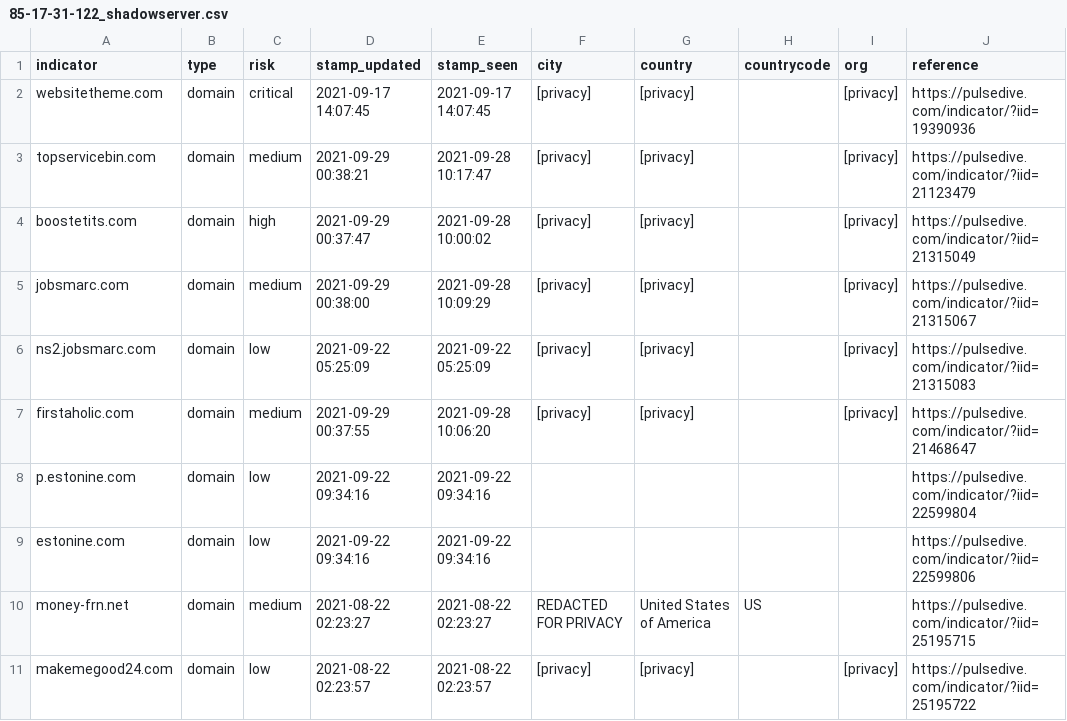
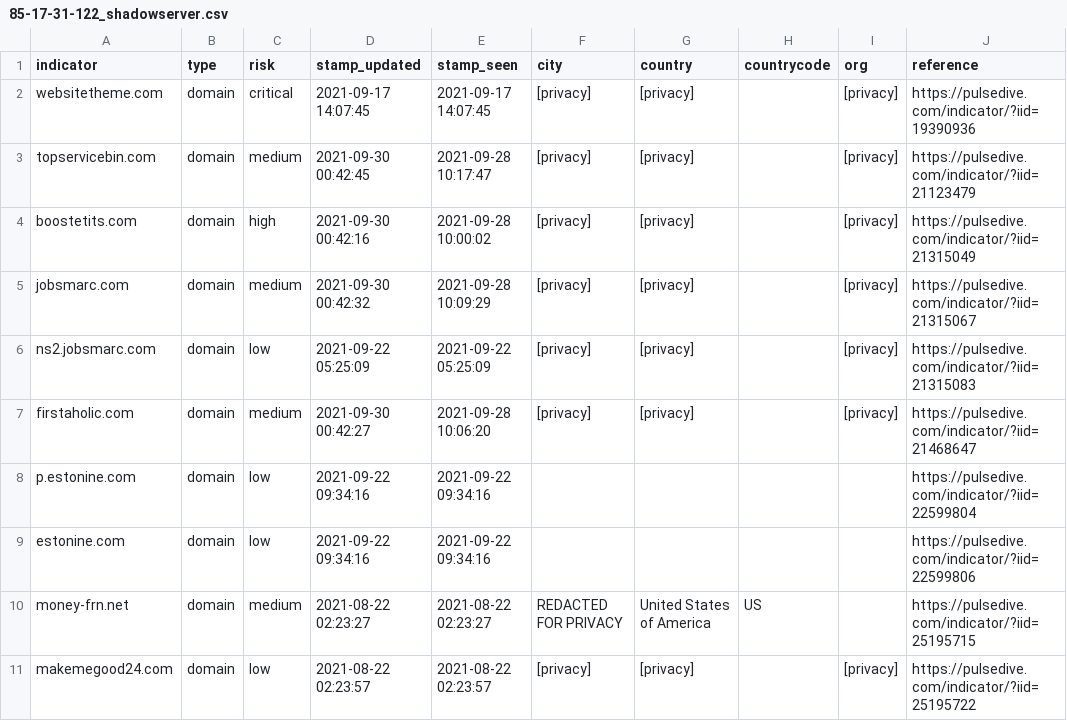
Before and after one commit to idunno101/Hosts_That_idunno, a CSV file: fetch-api-data-action/85-17-31-122_shadowserver.csv, drawn as a sheet; only a part is shown.

```diff
--- a/fetch-api-data-action/85-17-31-122_shadowserver.csv
+++ b/fetch-api-data-action/85-17-31-122_shadowserver.csv
@@ -2,7 +2,7 @@ indicator,type,risk,stamp_updated,stamp_seen,city,country,countrycode,org,refere
 websitetheme.com,domain,critical,"2021-09-17 14:07:45","2021-09-17 14:07:45",[privacy],[privacy],,[privacy],https://pulsedive.com/indicator/?iid=19390936
-topservicebin.com,domain,medium,"2021-09-29 00:38:21","2021-09-28 10:17:47",[privacy],[privacy],,[privacy],https://pulsedive.com/indicator/?iid=21123479
-boostetits.com,domain,high,"2021-09-29 00:37:47","2021-09-28 10:00:02",[privacy],[privacy],,[privacy],https://pulsedive.com/indicator/?iid=21315049
-jobsmarc.com,domain,medium,"2021-09-29 00:38:00","2021-09-28 10:09:29",[privacy],[privacy],,[privacy],https://pulsedive.com/indicator/?iid=21315067
+topservicebin.com,domain,medium,"2021-09-30 00:42:45","2021-09-28 10:17:47",[privacy],[privacy],,[privacy],https://pulsedive.com/indicator/?iid=21123479
+boostetits.com,domain,high,"2021-09-30 00:42:16","2021-09-28 10:00:02",[privacy],[privacy],,[privacy],https://pulsedive.com/indicator/?iid=21315049
+jobsmarc.com,domain,medium,"2021-09-30 00:42:32","2021-09-28 10:09:29",[privacy],[privacy],,[privacy],https://pulsedive.com/indicator/?iid=21315067
 ns2.jobsmarc.com,domain,low,"2021-09-22 05:25:09","2021-09-22 05:25:09",[privacy],[privacy],,[privacy],https://pulsedive.com/indicator/?iid=21315083
-firstaholic.com,domain,medium,"2021-09-29 00:37:55","2021-09-28 10:06:20",[privacy],[privacy],,[privacy],https://pulsedive.com/indicator/?iid=21468647
+firstaholic.com,domain,medium,"2021-09-30 00:42:27","2021-09-28 10:06:20",[privacy],[privacy],,[privacy],https://pulsedive.com/indicator/?iid=21468647
 p.estonine.com,domain,low,"2021-09-22 09:34:16","2021-09-22 09:34:16",,,,,https://pulsedive.com/indicator/?iid=22599804
```
